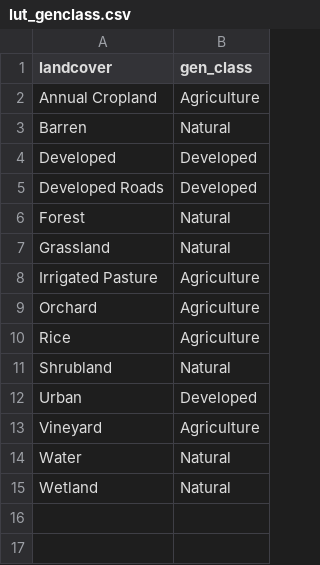
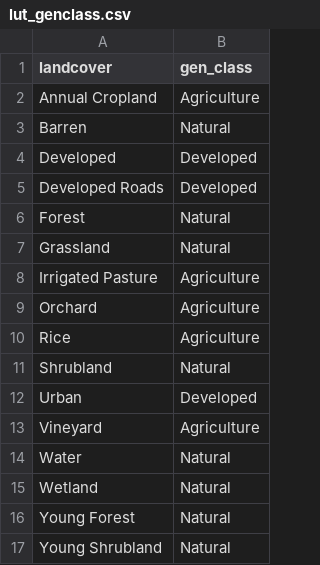
Before and after one commit to mtukman/mercedtool, a CSV file: MASTER_DATA/Tables/LUTables/lut_genclass.csv, drawn as a sheet.

```diff
--- a/MASTER_DATA/Tables/LUTables/lut_genclass.csv
+++ b/MASTER_DATA/Tables/LUTables/lut_genclass.csv
@@ -15 +15,3 @@ Water,Natural
 Wetland,Natural
+Young Forest,Natural
+Young Shrubland,Natural
```
Also changed, not shown: 3 other files.
